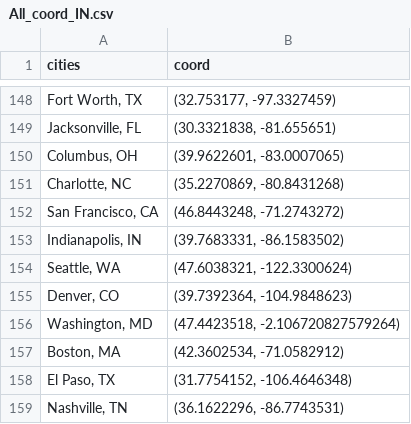
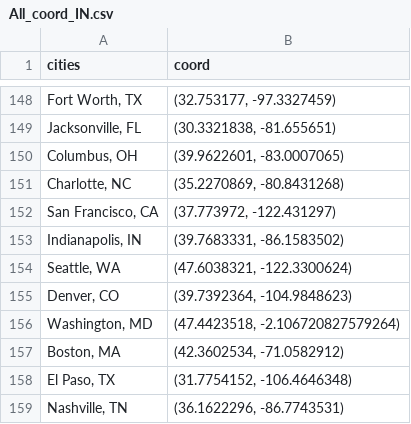
Before and after one commit to wfwilsonwang/Sim_Weather_IN_US, a CSV file: All_coord_IN.csv, drawn as a sheet; only a part is shown, gaps mark what is left out; the diff names each change by its address in the sheet, - before the commit and + after, or states it on an @@ line.

Commit message:
Add files via upload

```diff
--- a/All_coord_IN.csv
+++ b/All_coord_IN.csv
-B152 (coord): (46.8443248, -71.2743272)
+B152 (coord): (37.773972, -122.431297)
```
